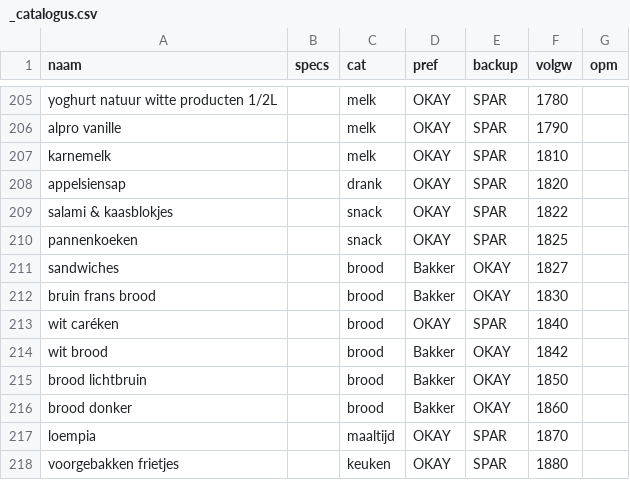
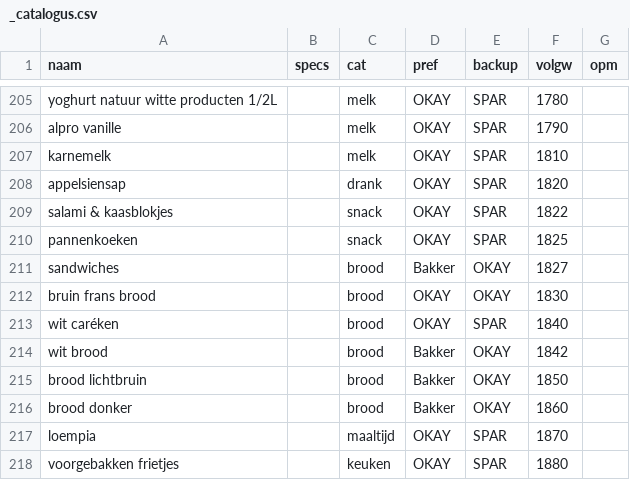
Before and after one commit to PierreHeysselaer/piheys_repository, a CSV file: _catalogus.csv, drawn as a sheet; only a part is shown, gaps mark what is left out.

Commit message:
sync _catalogus.csv

```diff
--- a/_catalogus.csv
+++ b/_catalogus.csv
@@ -211,3 +211,3 @@ pannenkoeken;;snack;OKAY;SPAR;1825;
 sandwiches;;brood;Bakker;OKAY;1827;
-bruin frans brood;;brood;Bakker;OKAY;1830;
+bruin frans brood;;brood;OKAY;OKAY;1830;
 wit caréken;;brood;OKAY;SPAR;1840;
```
